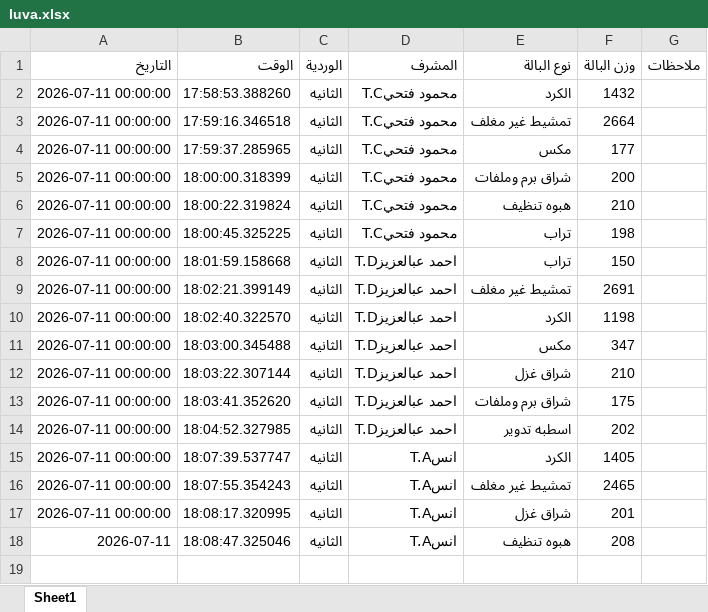
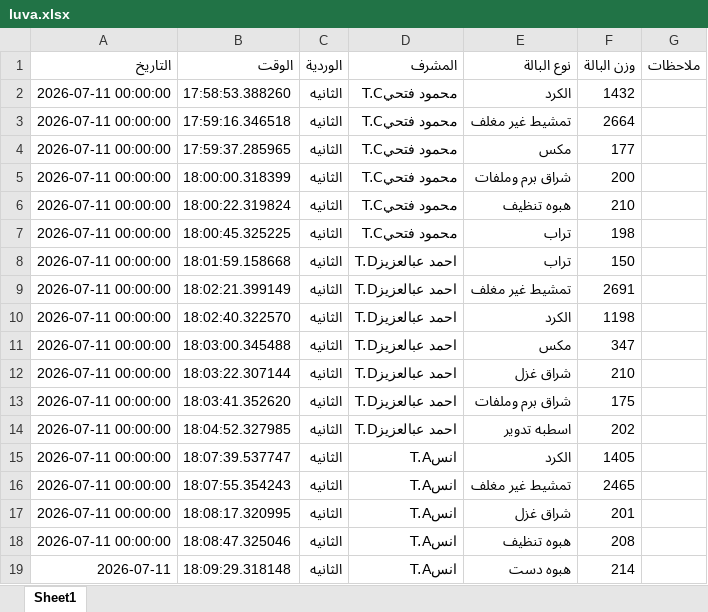
Before and after one commit to mahmedabdallh123/BELYARN, an Excel workbook: luva.xlsx, sheet Sheet1, drawn as a sheet; values as stored, in another font and other column widths than the file's, no borders; the diff names each change by its address in the sheet, - before the commit and + after, or states it on an @@ line.

Commit message:
تحديث

```diff
--- a/luva.xlsx (sheet Sheet1)
+++ b/luva.xlsx (sheet Sheet1)
-A18 (التاريخ): 2026-07-11
+A18 (التاريخ): 2026-07-11 00:00:00
+row 19: 2026-07-11 | 18:09:29.318148 | الثانيه | انسT.A | هبوه دست | 214
```
